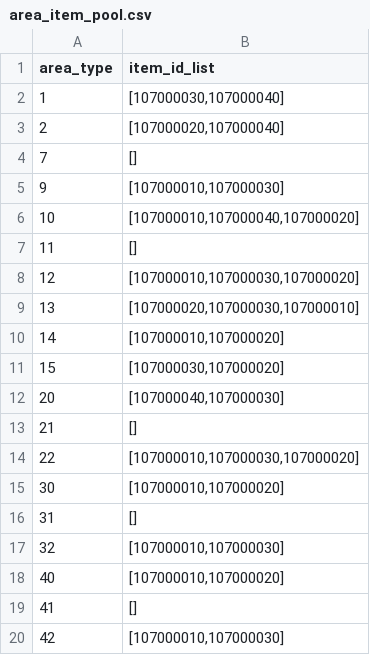
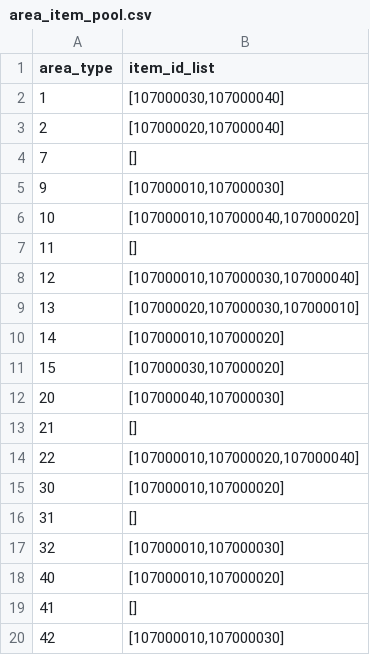
Before and after one commit to yjhan211/orbtail-server, a CSV file: network/Common/csv/area_item_pool.csv, drawn as a sheet.

```diff
--- a/network/Common/csv/area_item_pool.csv
+++ b/network/Common/csv/area_item_pool.csv
@@ -7,3 +7,3 @@ area_type,item_id_list
 11,"[]"
-12,"[107000010,107000030,107000020]"
+12,"[107000010,107000030,107000040]"
 13,"[107000020,107000030,107000010]"
@@ -13,3 +13,3 @@ area_type,item_id_list
 21,"[]"
-22,"[107000010,107000030,107000020]"
+22,"[107000010,107000020,107000040]"
 30,"[107000010,107000020]"
```
Also changed, not shown: 24 other files.
